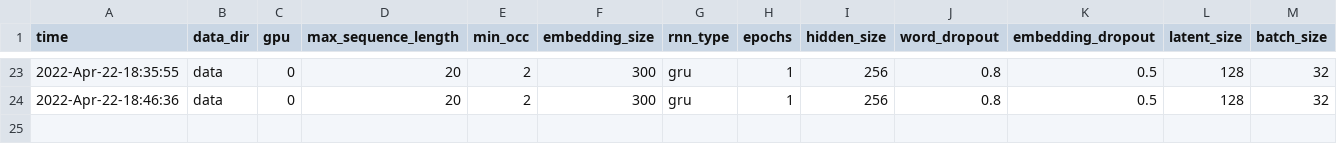
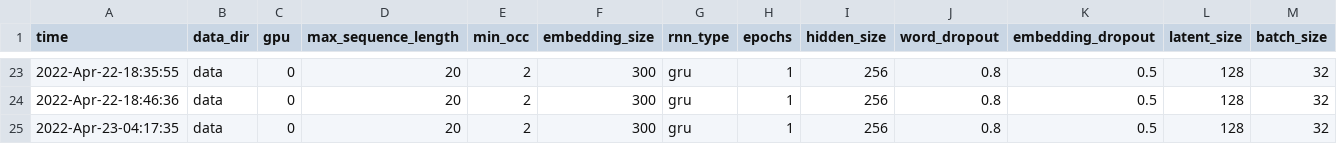
Before and after one commit to srspratti/Causal_ml_textgen_vae, a CSV file: multiple_attribute/Parameters/params.csv, drawn as a sheet; only a part is shown, gaps mark what is left out; rows hold the shown columns only; the diff names each change by its address in the sheet, - before the commit and + after, or states it on an @@ line.

Commit message:
ran 1 epoch

```diff
--- a/multiple_attribute/Parameters/params.csv
+++ b/multiple_attribute/Parameters/params.csv
+row 25: 2022-Apr-23-04:17:35 | data | 0 | 20 | 2 | 300 | gru | 1 | 256 | 0.8 | 0.5 | 128 | 32
```
Also changed, not shown: 3 other files.
